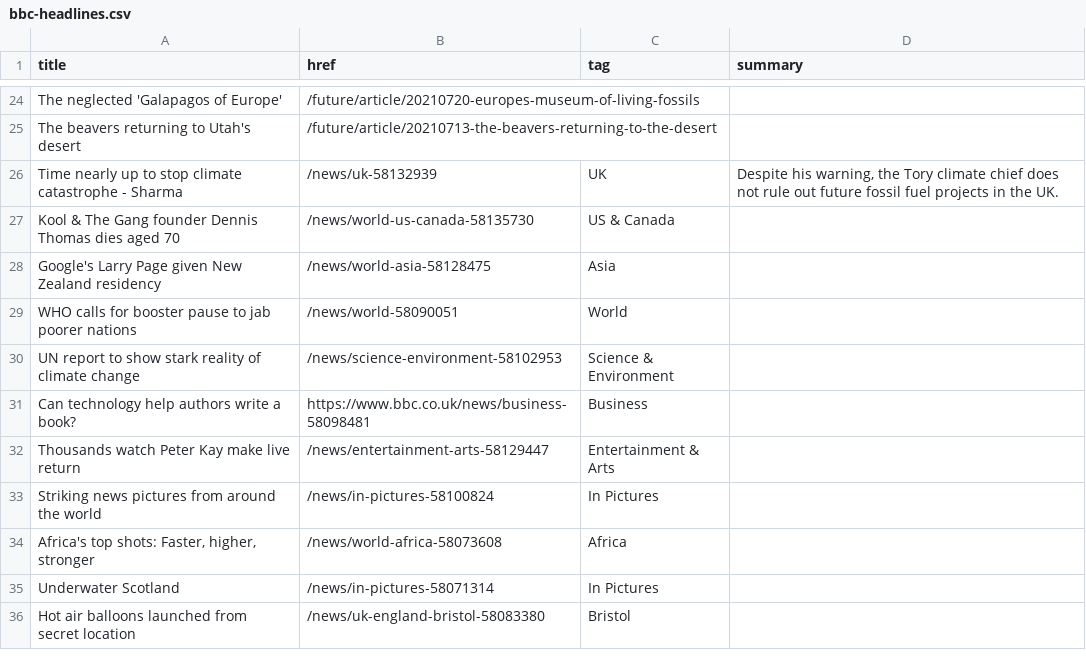
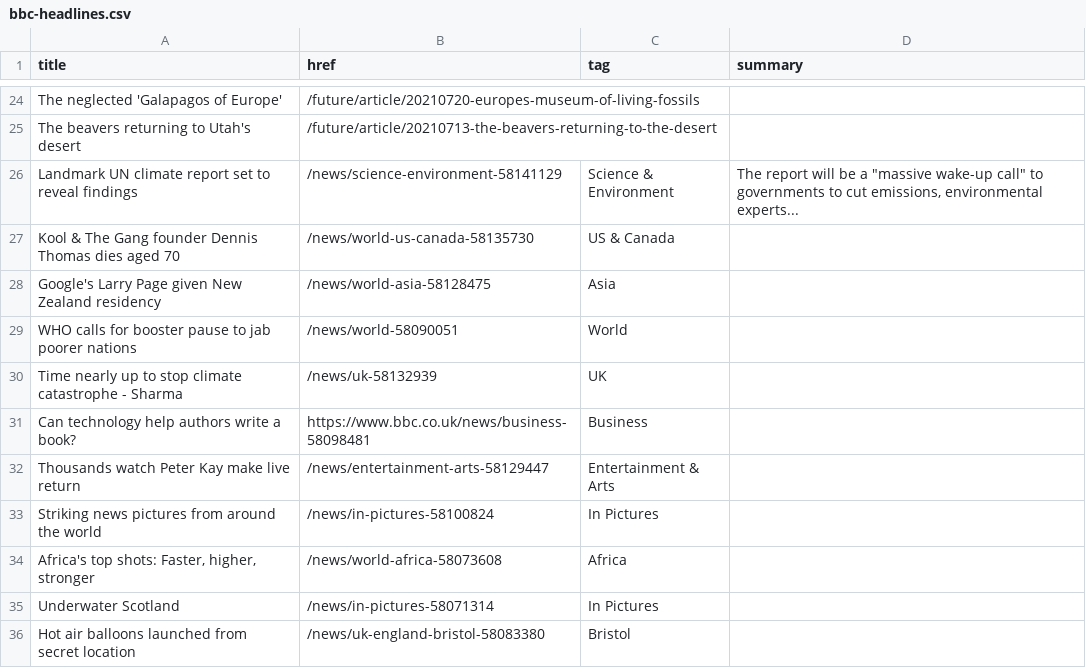
Before and after one commit to jsoma/autoscraper-history, a CSV file: bbc-headlines.csv, drawn as a sheet; only a part is shown, gaps mark what is left out; removed rows and columns are numbered as before the commit, all else as after; the diff names each change by its address in the sheet, - before the commit and + after, or states it on an @@ line.

```diff
--- a/bbc-headlines.csv
+++ b/bbc-headlines.csv
-row 26: Time nearly up to stop climate catastrophe - Sharma | /news/uk-58132939 | UK | Despite his warning, the Tory climate chief does not rule out future fossil fuel projects in the UK.
+row 26: Landmark UN climate report set to reveal findings | /news/science-environment-58141129 | Science & Environment | The report will be a "massive wake-up call" to governments to cut emissions, environmental experts...
-row 30: UN report to show stark reality of climate change | /news/science-environment-58102953 | Science & Environment
+row 30: Time nearly up to stop climate catastrophe - Sharma | /news/uk-58132939 | UK
```
